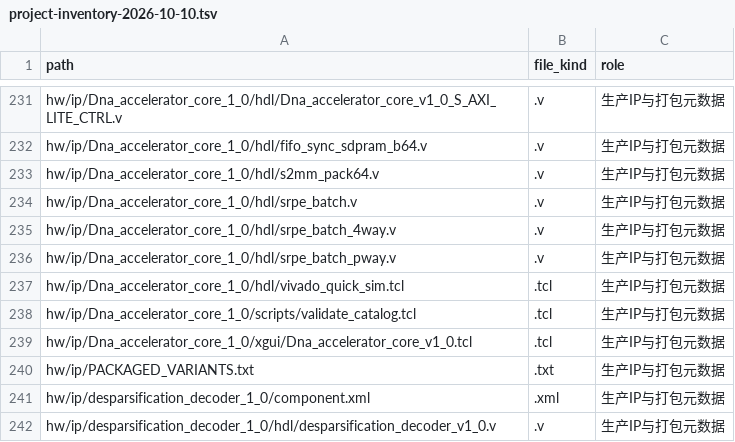
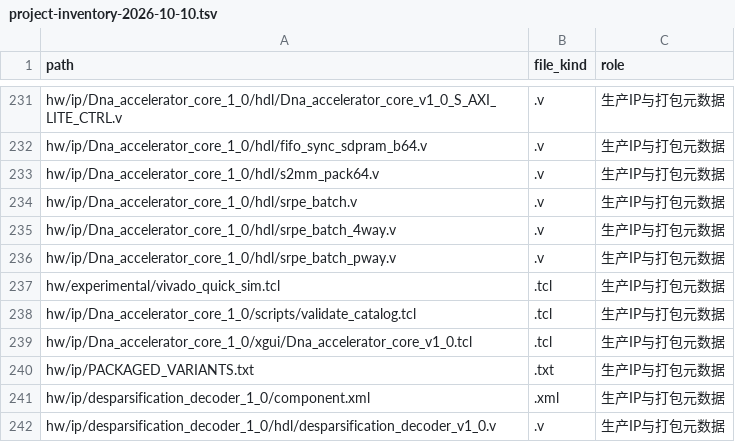
Before and after one commit to Lucian-ming/FPGA-acceleration-system-of-data-readout-for-DNA-information-storage, a TSV file: docs/reference/project-inventory-2026-10-10.tsv, drawn as a sheet; only a part is shown, gaps mark what is left out.

Commit message:
chore(hygiene): 退休 hdl/ 里的孤儿仿真脚本，并把"非 HDL 文件"写成会红的门禁
hw/ip/Dna_accelerator_core_1_0/hdl/vivado_quick_sim.tcl 长期违反 AGENTS 代码
卫生 §2（IP 打包目录只放会被综合的文件）：它不在 component.xml 源集里、全库
零活动调用点，而现有门禁只扫 tb_*.v 与同名模块，于是它一直躺着而门禁全绿——
正是 §1 说的"只写进文档的约定等于没有"。

- 按 §5 用 git mv 移入 hw/experimental/（保留 Git 历史即保留证据），同步
  hw/experimental/README.md 的「当前内容」表并写明保留依据（不满足退休三条
  中任何一条）。移动后 hw/ip/*/hdl 里非 .v 文件数为 0。
- 给 tools/check_ip_packaging.sh 增加第 1b 项：**hdl/ 里出现非 .v 文件即失败**。
  该门禁已由 run_sim.sh 调用，满足 §1「写成脚本检查并接入」。
- **反向验证过**：注入一个假 .txt 到 hdl/ → exit=1 并点名违规文件；移除后
  exit=0。判据有鉴别力，不是装饰。
- 同步现行逐文件清单 project-inventory-2026-10-10.tsv 的路径。
  docs/reference/{repo-structure,gap-audit}.md **不改**——它们开头明确标注是
  2026-08-05 的快照，其价值就在于忠实于当时。

回归：53 项 G3 主机用例、工作树固件 2 项、IP 打包、仓库卫生 全部 PASS。

```diff
--- a/docs/reference/project-inventory-2026-10-10.tsv
+++ b/docs/reference/project-inventory-2026-10-10.tsv
@@ -236,3 +236,3 @@ hw/ip/Dna_accelerator_core_1_0/hdl/srpe_batch_4way.v	.v	生产IP与打包元数
 hw/ip/Dna_accelerator_core_1_0/hdl/srpe_batch_pway.v	.v	生产IP与打包元数据
-hw/ip/Dna_accelerator_core_1_0/hdl/vivado_quick_sim.tcl	.tcl	生产IP与打包元数据
+hw/experimental/vivado_quick_sim.tcl	.tcl	生产IP与打包元数据
 hw/ip/Dna_accelerator_core_1_0/scripts/validate_catalog.tcl	.tcl	生产IP与打包元数据
```
Also changed, not shown: 3 other files.
